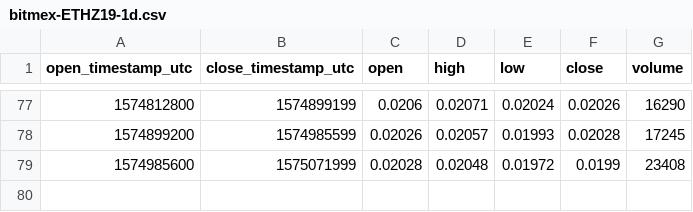
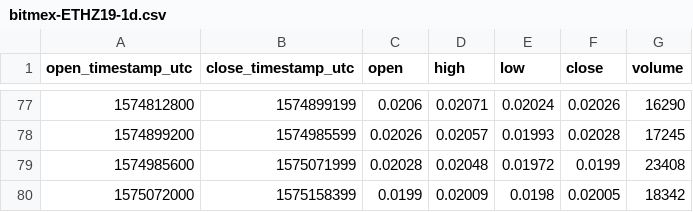
Before and after one commit to cryptobigbro/bitmex-ETHZ19, a CSV file: bitmex-ETHZ19-1d.csv, drawn as a sheet; only a part is shown, gaps mark what is left out; the diff names each change by its address in the sheet, - before the commit and + after, or states it on an @@ line.

```diff
--- a/bitmex-ETHZ19-1d.csv
+++ b/bitmex-ETHZ19-1d.csv
+row 80: 1575072000 | 1575158399 | 0.0199 | 0.02009 | 0.0198 | 0.02005 | 18342
```
Also changed, not shown: bitmex-ETHZ19-1h.csv.
